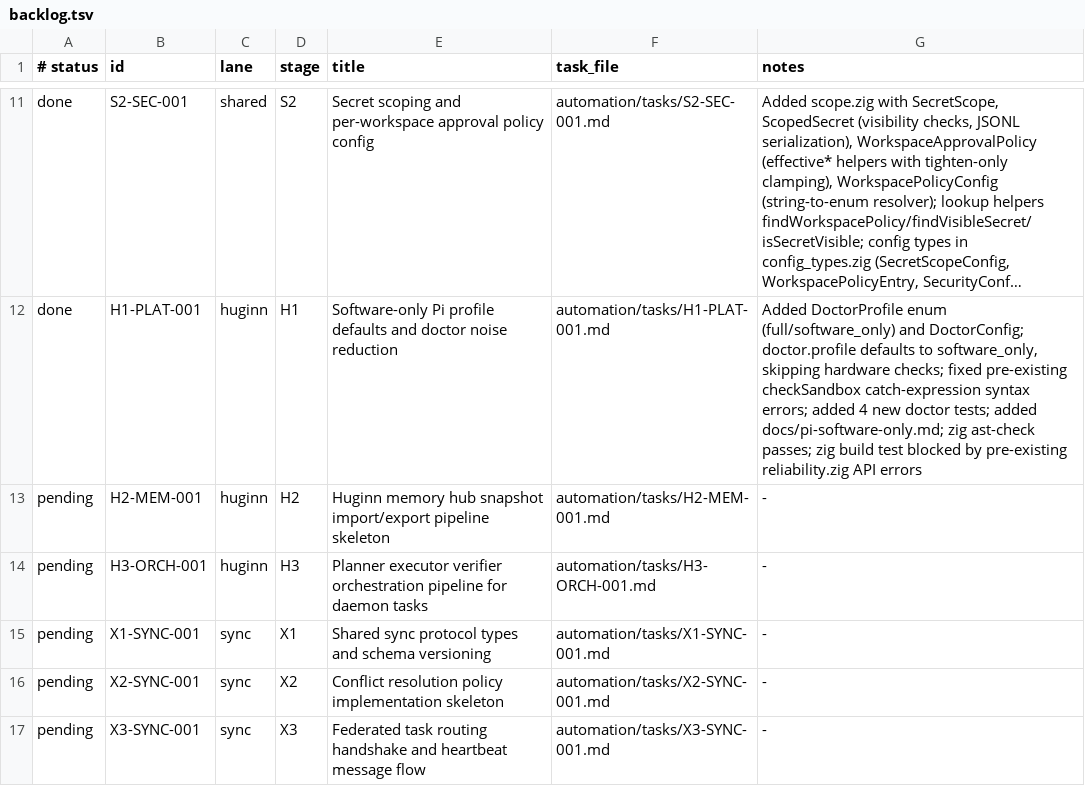
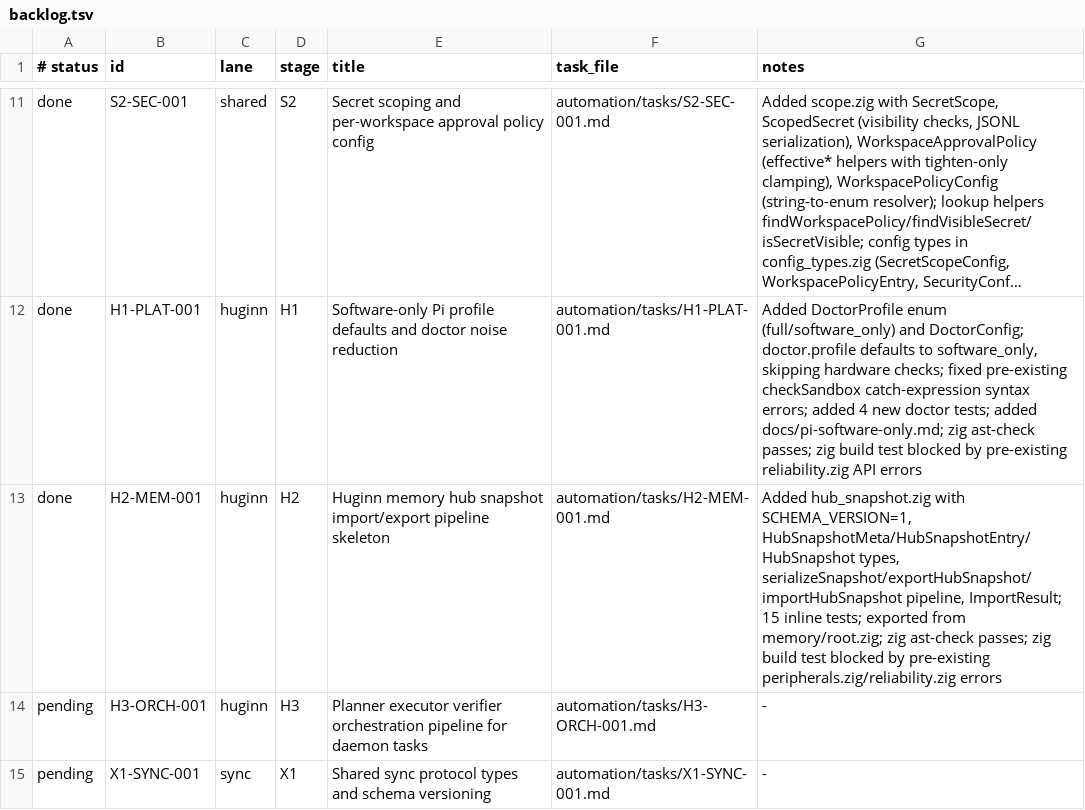
Before and after one commit to Iormungand21/huginn, a TSV file: automation/backlog.tsv, drawn as a sheet; only a part is shown, gaps mark what is left out; the shorter side is filled out with more unchanged rows; long unchanged cells end in …; the diff names each change by its address in the sheet, - before the commit and + after, or states it on an @@ line.

```diff
--- a/automation/backlog.tsv
+++ b/automation/backlog.tsv
-A13 (# status): pending
+A13 (# status): done
-G13 (notes): -
+G13 (notes): Added hub_snapshot.zig with SCHEMA_VERSION=1, HubSnapshotMeta/HubSnapshotEntry/HubSnapshot types, serializeSnapshot/exportHubSnapshot/importHubSnapshot pipeline, ImportResult; 15 inline tests; exported from memory/root.zig; zig ast-check passes; zig build test blocked by pre-existing peripherals.zig/reliability.zig errors
```
Also changed, not shown: 2 other files.
